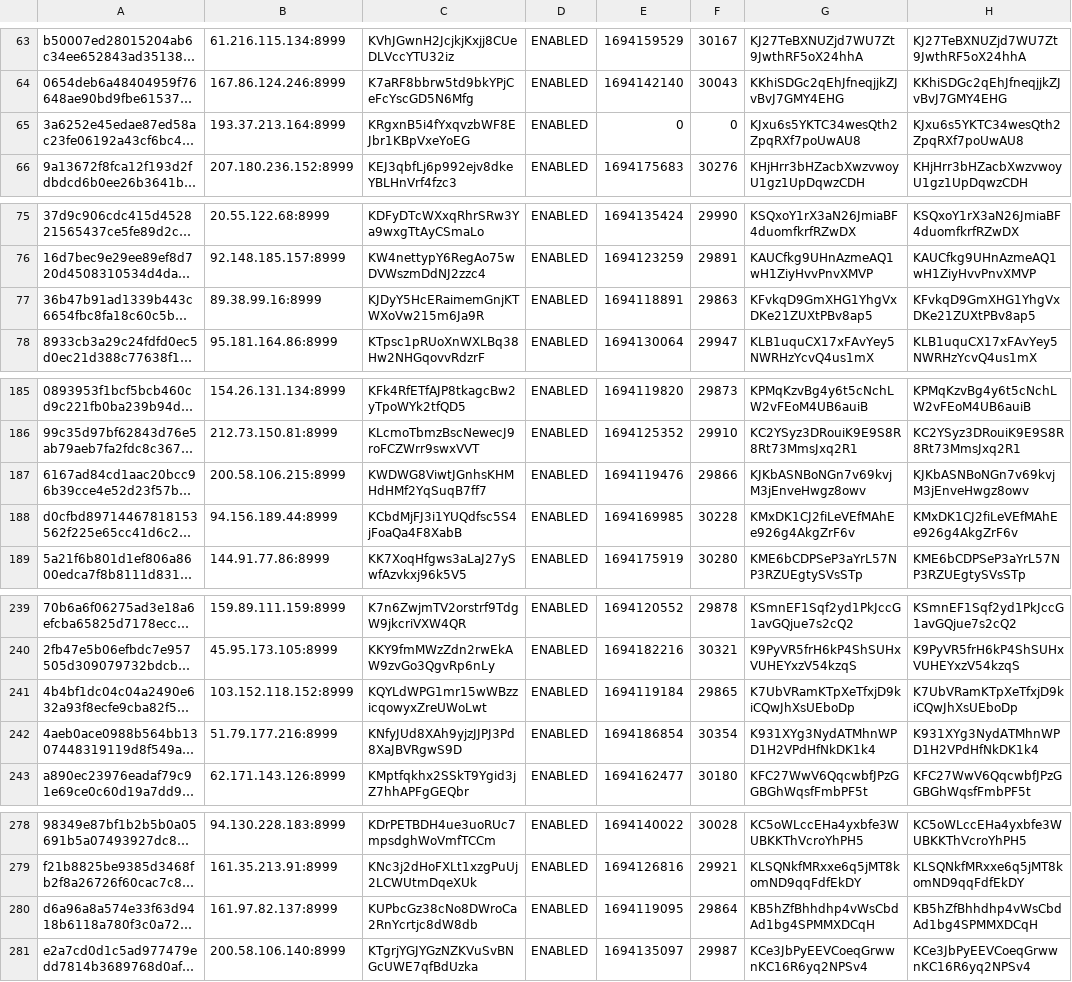
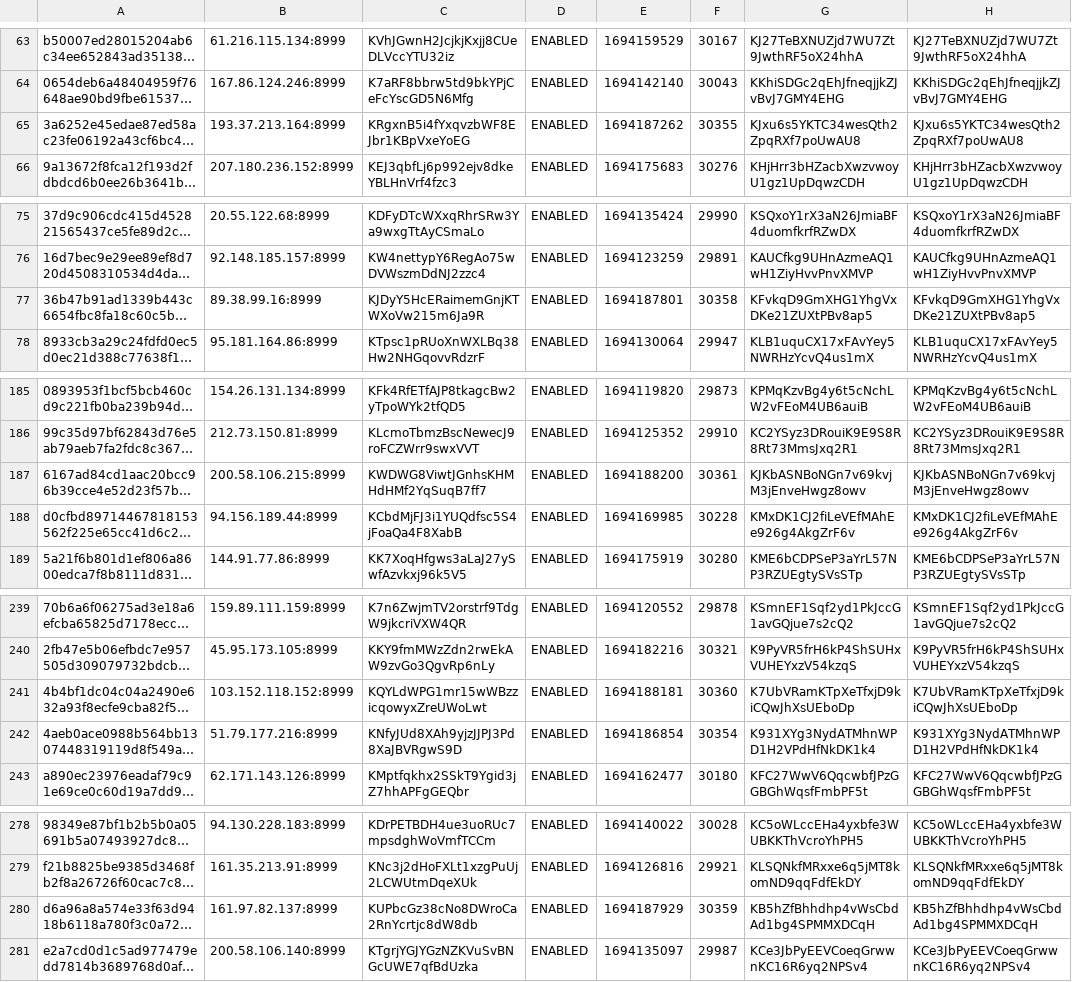
Before and after one commit to oudeis/kiiro-tracker, a CSV file: data/mnstats.csv, drawn as a sheet; only a part is shown, gaps mark what is left out; long unchanged cells end in …; the diff covers the shown part only; the diff names each change by its address in the sheet, - before the commit and + after, or states it on an @@ line.

```diff
--- a/data/mnstats.csv
+++ b/data/mnstats.csv
-E65: 0
+E65: 1694187262
-F65: 0
+F65: 30355
-E77: 1694118891
+E77: 1694187801
-F77: 29863
+F77: 30358
-E187: 1694119476
+E187: 1694188200
-F187: 29866
+F187: 30361
-E241: 1694119184
+E241: 1694188181
-F241: 29865
+F241: 30360
-E280: 1694119095
+E280: 1694187929
-F280: 29864
+F280: 30359
```
Also changed, not shown: 4 edited cells elsewhere in this file, 4 other files.
